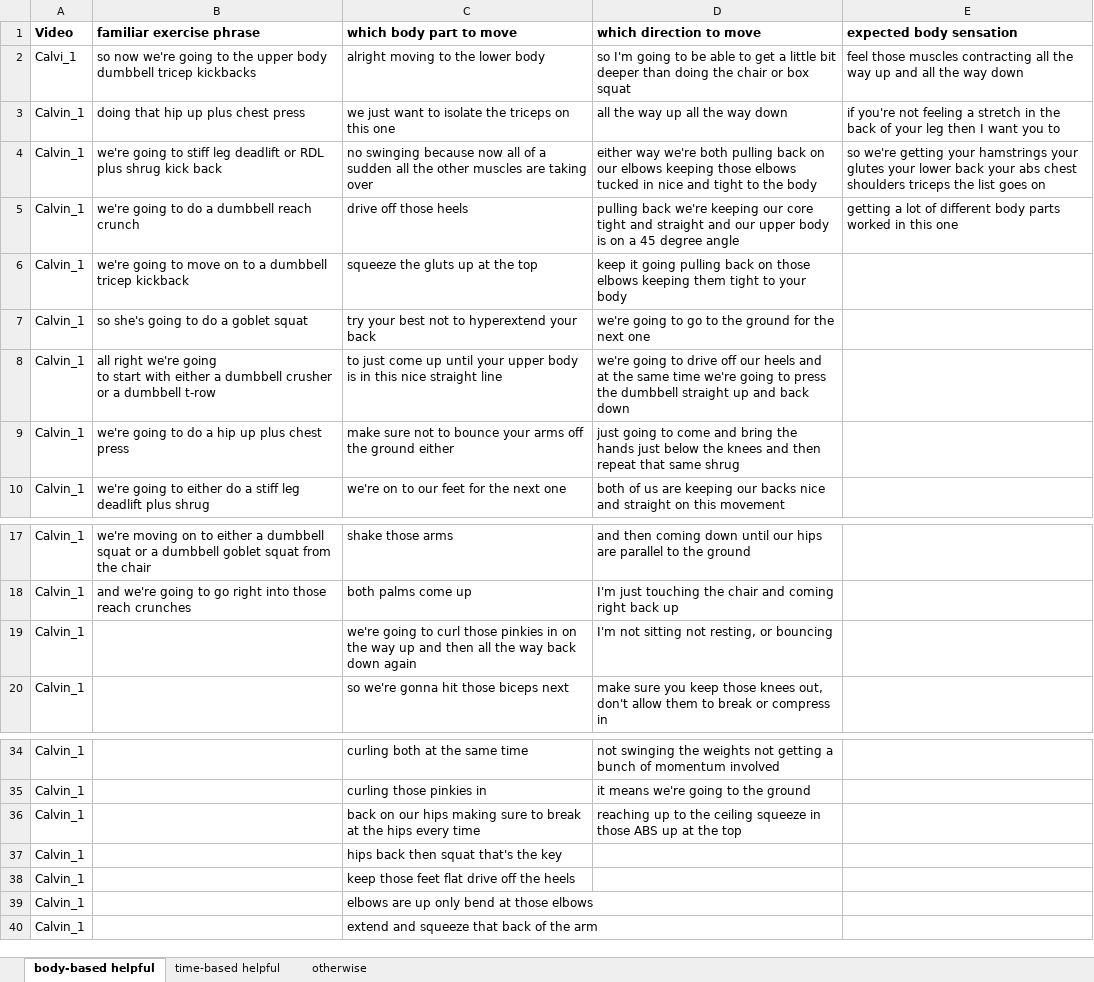
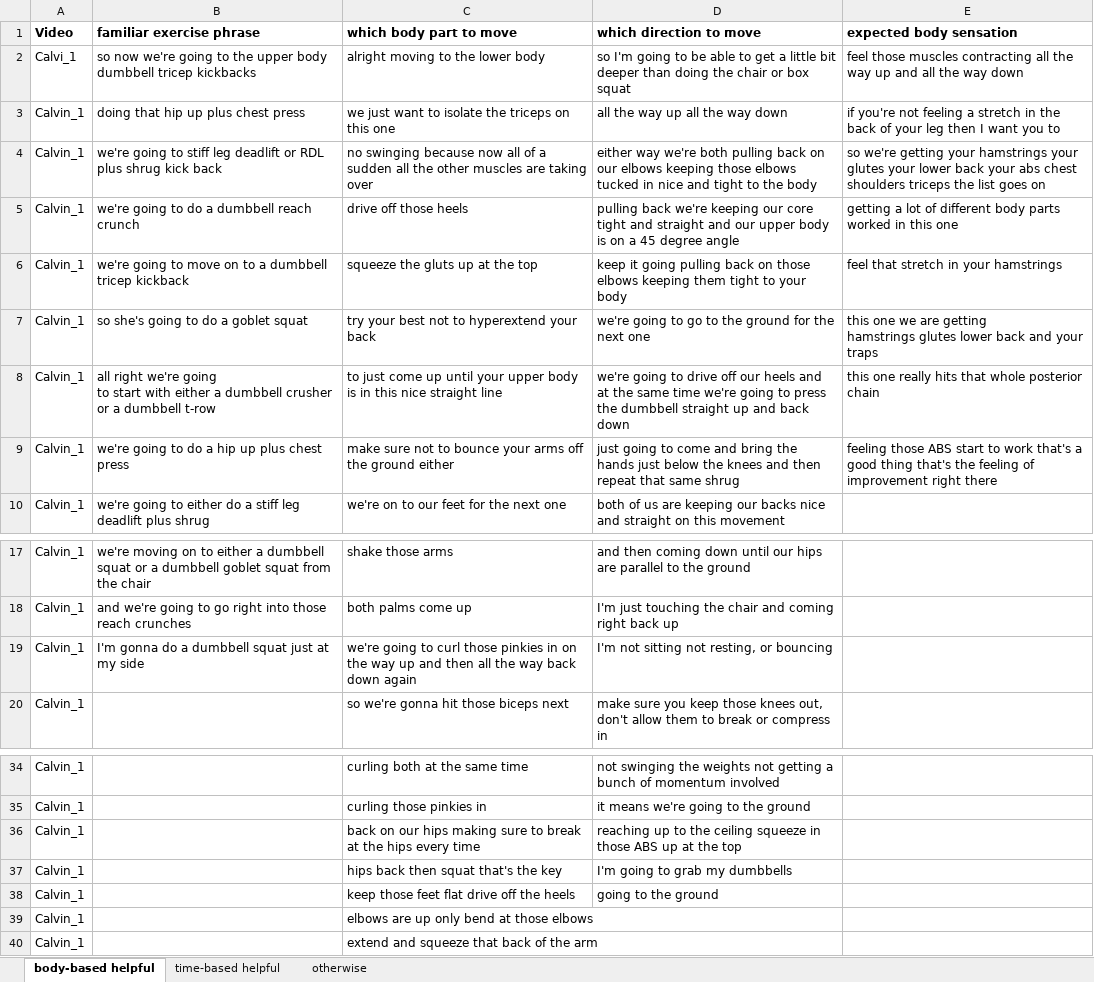
Before and after one commit to krrun16/AerobicTextReview, an Excel workbook: Classifications/Master_Classifications.xlsx, sheet body-based helpful, drawn as a sheet; only a part is shown, gaps mark what is left out; values as stored, in another font and other column widths than the file's, no borders; ↵ is a line break in a cell; the diff names each change by its address in the sheet, - before the commit and + after, or states it on an @@ line.

```diff
--- a/Classifications/Master_Classifications.xlsx (sheet body-based helpful)
+++ b/Classifications/Master_Classifications.xlsx (sheet body-based helpful)
-E6 (expected body sensation): (empty)
+E6 (expected body sensation): feel that stretch in your hamstrings
-E7 (expected body sensation): (empty)
+E7 (expected body sensation): this one we are getting ↵ hamstrings glutes lower back and your traps
-E8 (expected body sensation): (empty)
+E8 (expected body sensation): this one really hits that whole posterior chain
-E9 (expected body sensation): (empty)
+E9 (expected body sensation): feeling those ABS start to work that's a good thing that's the feeling of improvement right there
-B19 (familiar exercise phrase): (empty)
+B19 (familiar exercise phrase): I'm gonna do a dumbbell squat just at my side
-D37 (which direction to move): (empty)
+D37 (which direction to move): I'm going to grab my dumbbells
-D38 (which direction to move): (empty)
+D38 (which direction to move): going to the ground
```
Also changed, not shown: sheet time-based helpful, sheet otherwise, Classifications/Vid_1_Morgan_Proofread_Calvin.xlsx.
